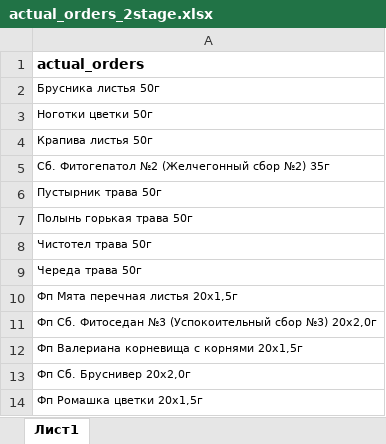
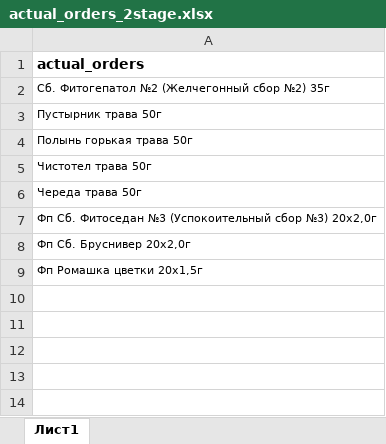
Before and after one commit to andreykoz82/StockAnalysis, an Excel workbook: data/actual_orders_2stage.xlsx, sheet Лист1, drawn as a sheet; values as stored, in another font and other column widths than the file's, no borders; the diff names each change by its address in the sheet, - before the commit and + after, or states it on an @@ line.

```diff
--- a/data/actual_orders_2stage.xlsx (sheet Лист1)
+++ b/data/actual_orders_2stage.xlsx (sheet Лист1)
-row 2: Брусника листья 50г
-row 3: Ноготки цветки 50г
-row 4: Крапива листья 50г
-row 10: Фп Мята перечная листья 20x1,5г
-row 12: Фп Валериана корневища с корнями 20x1,5г
```
Also changed, not shown: data/finished_goods_stocks.xlsx, data/materials_stocks.xlsx, 3 other files.
